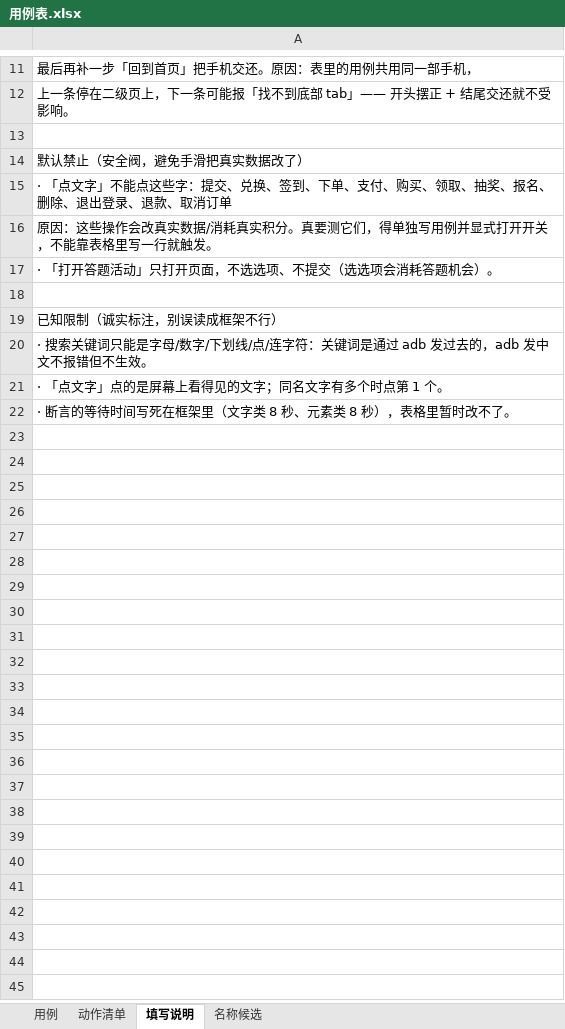
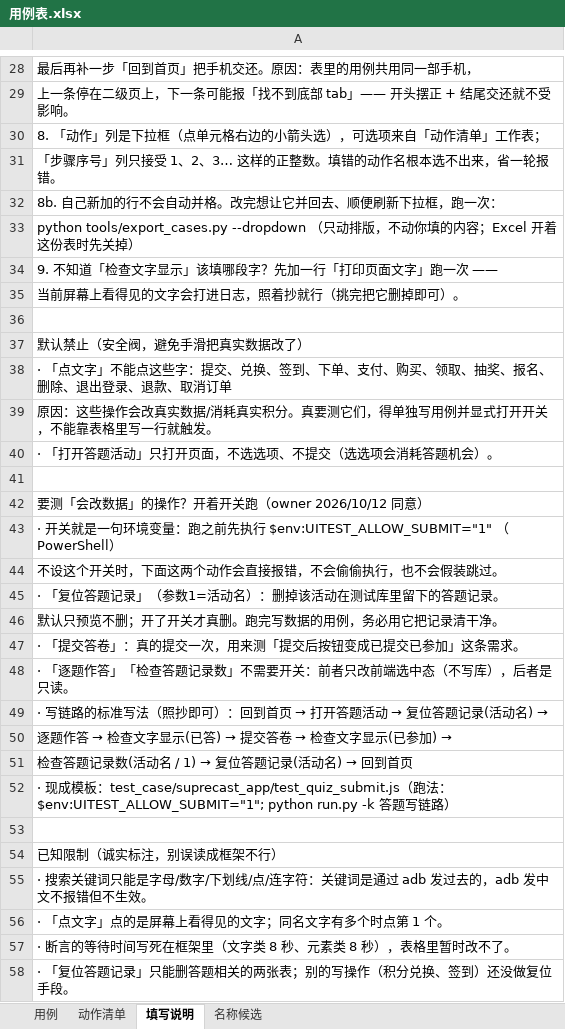
Before and after one commit to 1207328466-sys/Miniapp--gpt, an Excel workbook: cases/用例表.xlsx, sheet 填写说明, drawn as a sheet; only a part is shown, gaps mark what is left out; values as stored, in another font and other column widths than the file's, no borders; the diff covers the shown part only; the diff names each change by its address in the sheet, - before the commit and + after, or states it on an @@ line.

Commit message:
feat: 用例表改成 8 列（加前置条件）+ 从 545 条缺陷筛出 4 条回归用例 ZW_001~ZW_004
表格结构（owner 定）：
  按用例：用例编号 | 用例标题 | 前置条件 | 备注（四列纵向并成一格，一列一列并）
  按步骤：步骤序号 | 动作 | 参数1 | 参数2
  · 老表原地迁移 24 条/134 步一条不丢，旧的每步备注汇总成该用例的备注（第N步：…）
  · 前置条件 / 备注 会贴进 Allure 报告描述区
  · 同一条用例的标题/前置条件/备注写了两个值就报错，不许静默丢；标题改成必填

缺陷回归（真机 4/4 通过）：
  · tools/screen_bug_candidates.py 粗筛 545 -> 327 候选（含 11 条正反自检）
  · 人工复筛只有 4 条合格 -> ZW_001 精选问答文案 / ZW_002 普通用户不显示身份标签
    / ZW_003 帖子详情页评论入口要弹出面板 / ZW_004 话题页筛选项点了别把页面点坏
  · 其余按缺什么分 6 类，记在 knowledge/缺陷回归清单.md

两个当场抓到的框架问题（都已修 + 进踩坑记录 35/36）：
  · 可选参数的标记只传到了 Python 侧，JS 侧把留空当漏填 -> 真机才炸；现在标记进 json + 执行端自校验
  · ZW_003 的核心断言差点写成假绿（发送按钮在点之前就在 DOM 里，只是隐藏）

顺带修掉判据漂移（坑 37）：专栏列表页的到达判据盯着一句会随数据变的文案（热门专栏/往期专栏），
  那天 6 条用例一起报「没到达」；判据改成盯结构（卡片 + 任一标题），6 条恢复绿色

离线闸门 18 道全绿；表格自检 37 项全绿

```diff
--- a/cases/用例表.xlsx (sheet 填写说明)
+++ b/cases/用例表.xlsx (sheet 填写说明)
+row 30: 8. 「动作」列是下拉框（点单元格右边的小箭头选），可选项来自「动作清单」工作表；
+row 31: 「步骤序号」列只接受 1、2、3… 这样的正整数。填错的动作名根本选不出来，省一轮报错。
+row 32: 8b. 自己新加的行不会自动并格。改完想让它并回去、顺便刷新下拉框，跑一次：
+row 33: python tools/export_cases.py --dropdown （只动排版，不动你填的内容；Excel 开着这份表时先关掉）
+row 34: 9. 不知道「检查文字显示」该填哪段字？先加一行「打印页面文字」跑一次 ——
+row 35: 当前屏幕上看得见的文字会打进日志，照着抄就行（挑完把它删掉即可）。
+row 42: 要测「会改数据」的操作？开着开关跑（owner 2026/10/12 同意）
+row 43: · 开关就是一句环境变量：跑之前先执行 $env:UITEST_ALLOW_SUBMIT="1" （PowerShell）
+row 44: 不设这个开关时，下面这两个动作会直接报错，不会偷偷执行，也不会假装跳过。
+row 45: · 「复位答题记录」（参数1=活动名）：删掉该活动在测试库里留下的答题记录。
+row 46: 默认只预览不删；开了开关才真删。跑完写数据的用例，务必用它把记录清干净。
+row 47: · 「提交答卷」：真的提交一次，用来测「提交后按钮变成已提交已参加」这条需求。
+row 48: · 「逐题作答」「检查答题记录数」不需要开关：前者只改前端选中态（不写库），后者是只读。
+row 49: · 写链路的标准写法（照抄即可）：回到首页 → 打开答题活动 → 复位答题记录(活动名) →
+row 50: 逐题作答 → 检查文字显示(已答) → 提交答卷 → 检查文字显示(已参加) →
+row 51: 检查答题记录数(活动名 / 1) → 复位答题记录(活动名) → 回到首页
+row 52: · 现成模板：test_case/suprecast_app/test_quiz_submit.js（跑法：$env:UITEST_ALLOW_SUBMIT="1"; python run.py -k 答题写链路）
+row 53: (empty)
+row 58: · 「复位答题记录」只能删答题相关的两张表；别的写操作（积分兑换、签到）还没做复位手段。
```
Also changed, not shown: 17 added rows, 3 edited cells and cell formats elsewhere in this sheet, sheet 用例, 17 other files.
